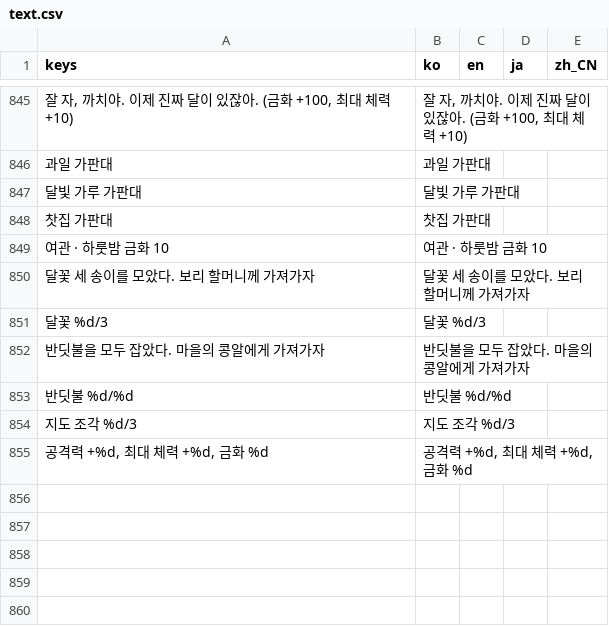
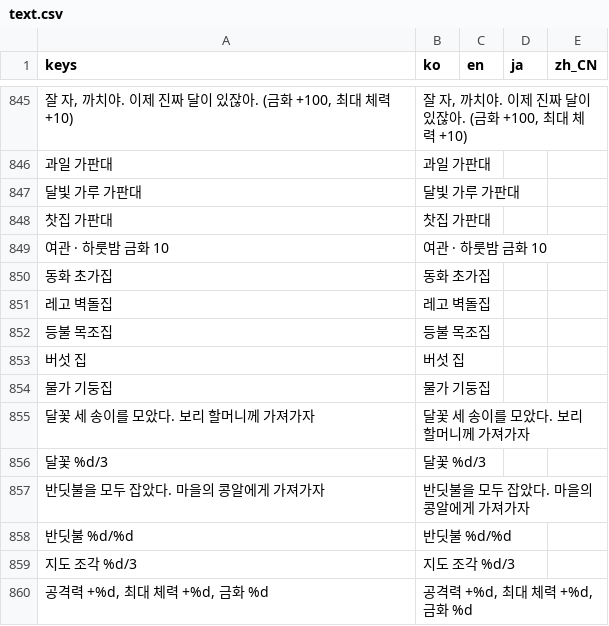
Before and after one commit to destory1984/oddity-of-the-wilds, a CSV file: godot/i18n/text.csv, drawn as a sheet; only a part is shown, gaps mark what is left out; the diff names each change by its address in the sheet, - before the commit and + after, or states it on an @@ line.

```diff
--- a/godot/i18n/text.csv
+++ b/godot/i18n/text.csv
+row 850: 동화 초가집 | 동화 초가집
+row 851: 레고 벽돌집 | 레고 벽돌집
+row 852: 등불 목조집 | 등불 목조집
+row 853: 버섯 집 | 버섯 집
+row 854: 물가 기둥집 | 물가 기둥집
```
Also changed, not shown: 6 other files.
